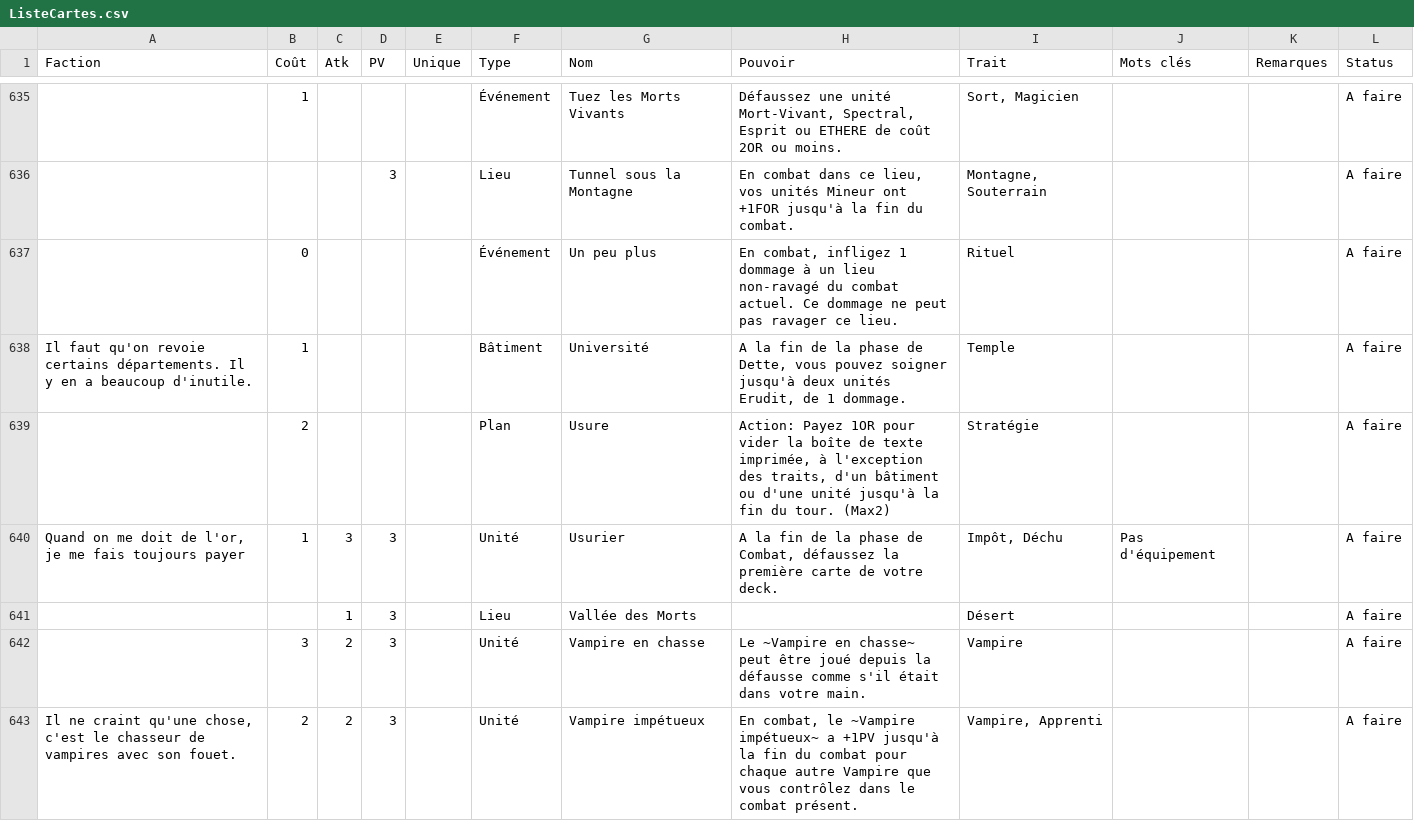
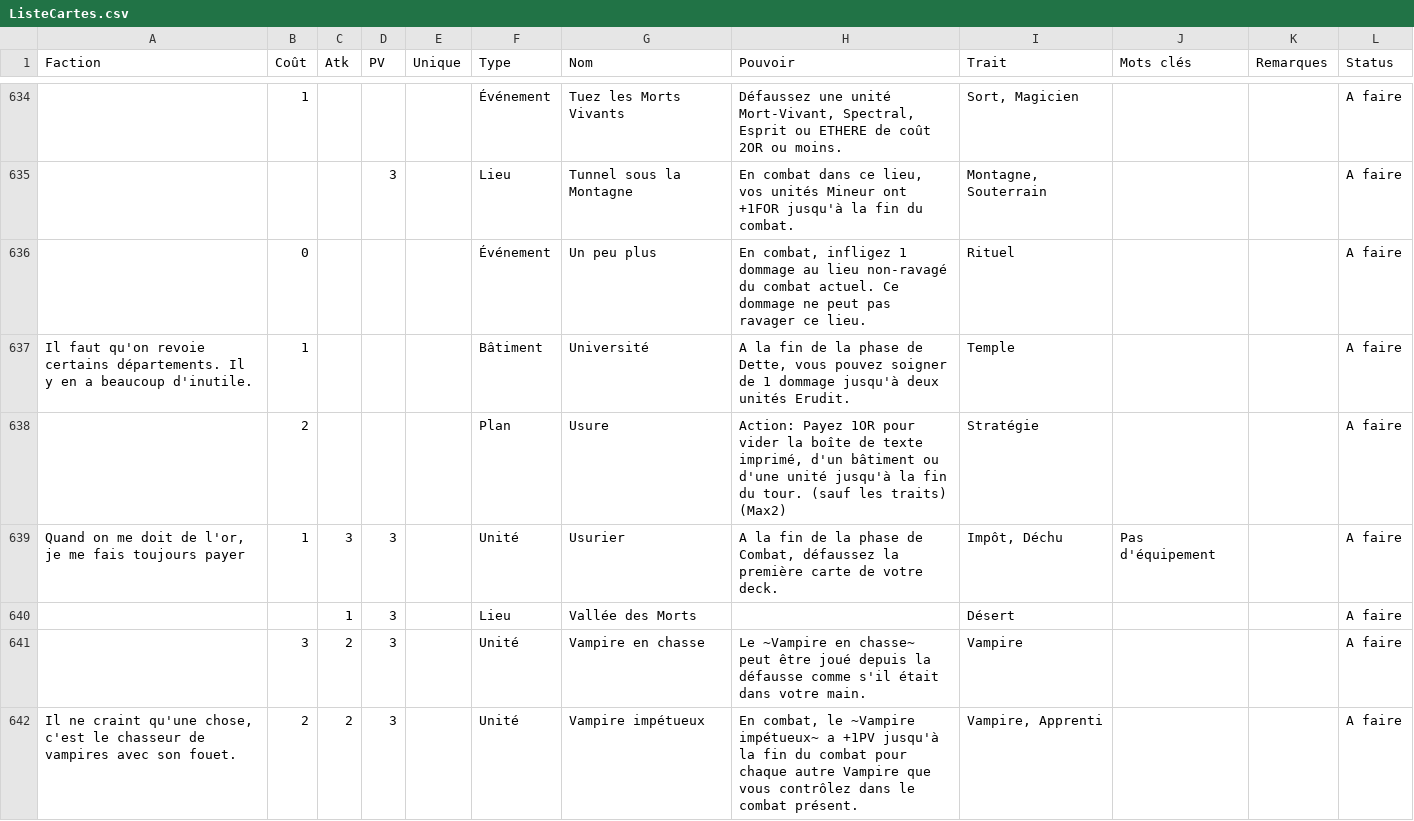
Before and after one commit to Noobinette/assets-deckbuilder, a CSV file: ListeCartes.csv, drawn as a sheet; only a part is shown, gaps mark what is left out; addresses are those after the commit; the diff covers the shown part only; the diff names each change by its address in the sheet, - before the commit and + after, or states it on an @@ line.

```diff
--- a/ListeCartes.csv
+++ b/ListeCartes.csv
-H636 (Pouvoir): …1 dommage à un lieu non-ravagé…
+H636 (Pouvoir): …1 dommage au lieu non-ravagé…
-H637 (Pouvoir): …pouvez soigner jusqu'à deux unités Erudit, de 1 dommage.
+H637 (Pouvoir): …pouvez soigner de 1 dommage jusqu'à deux unités Erudit.
-H638 (Pouvoir): …de texte imprimée, à l'exception des traits, d'un bâtiment ou d'une unité jusqu'à la fin du tour. (Max2)
+H638 (Pouvoir): …de texte imprimé, d'un bâtiment ou d'une unité jusqu'à la fin du tour. (sauf les traits) (Max2)
```
Also changed, not shown: 10 added rows, 11 removed rows, 2 moved rows and 8 edited cells elsewhere in this file, 1 other file.
